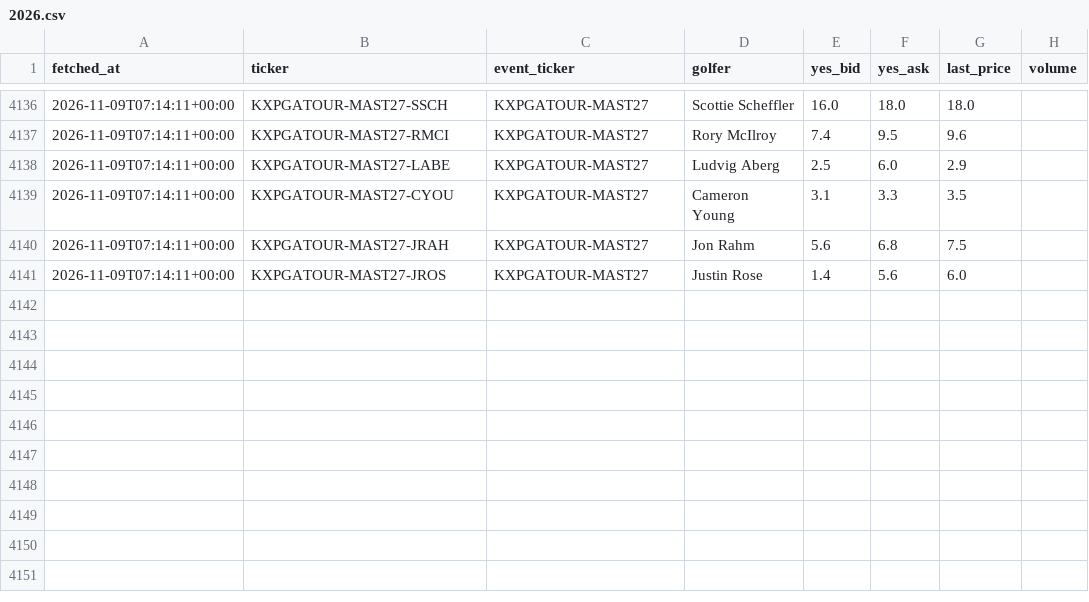
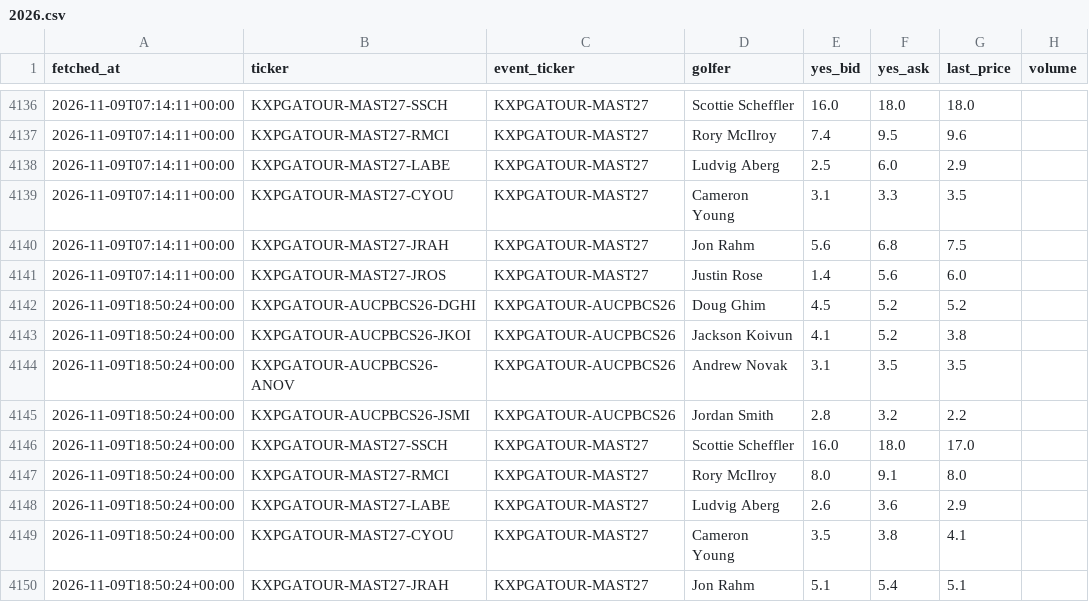
Before and after one commit to adnwkr/KalshiAgent, a CSV file: pga-kalshi/data/history/2026.csv, drawn as a sheet; only a part is shown, gaps mark what is left out.

```diff
--- a/pga-kalshi/data/history/2026.csv
+++ b/pga-kalshi/data/history/2026.csv
@@ -4141 +4141,10 @@ fetched_at,ticker,event_ticker,golfer,yes_bid,yes_ask,last_price,volume
 2026-11-09T07:14:11+00:00,KXPGATOUR-MAST27-JROS,KXPGATOUR-MAST27,Justin Rose,1.4,5.6,6.0,
+2026-11-09T18:50:24+00:00,KXPGATOUR-AUCPBCS26-DGHI,KXPGATOUR-AUCPBCS26,Doug Ghim,4.5,5.2,5.2,
+2026-11-09T18:50:24+00:00,KXPGATOUR-AUCPBCS26-JKOI,KXPGATOUR-AUCPBCS26,Jackson Koivun,4.1,5.2,3.8,
+2026-11-09T18:50:24+00:00,KXPGATOUR-AUCPBCS26-ANOV,KXPGATOUR-AUCPBCS26,Andrew Novak,3.1,3.5,3.5,
+2026-11-09T18:50:24+00:00,KXPGATOUR-AUCPBCS26-JSMI,KXPGATOUR-AUCPBCS26,Jordan Smith,2.8,3.2,2.2,
+2026-11-09T18:50:24+00:00,KXPGATOUR-MAST27-SSCH,KXPGATOUR-MAST27,Scottie Scheffler,16.0,18.0,17.0,
+2026-11-09T18:50:24+00:00,KXPGATOUR-MAST27-RMCI,KXPGATOUR-MAST27,Rory McIlroy,8.0,9.1,8.0,
+2026-11-09T18:50:24+00:00,KXPGATOUR-MAST27-LABE,KXPGATOUR-MAST27,Ludvig Aberg,2.6,3.6,2.9,
+2026-11-09T18:50:24+00:00,KXPGATOUR-MAST27-CYOU,KXPGATOUR-MAST27,Cameron Young,3.5,3.8,4.1,
+2026-11-09T18:50:24+00:00,KXPGATOUR-MAST27-JRAH,KXPGATOUR-MAST27,Jon Rahm,5.1,5.4,5.1,
```
Also changed, not shown: nba-kalshi/data/results/games_2026.csv, 25 other files.
